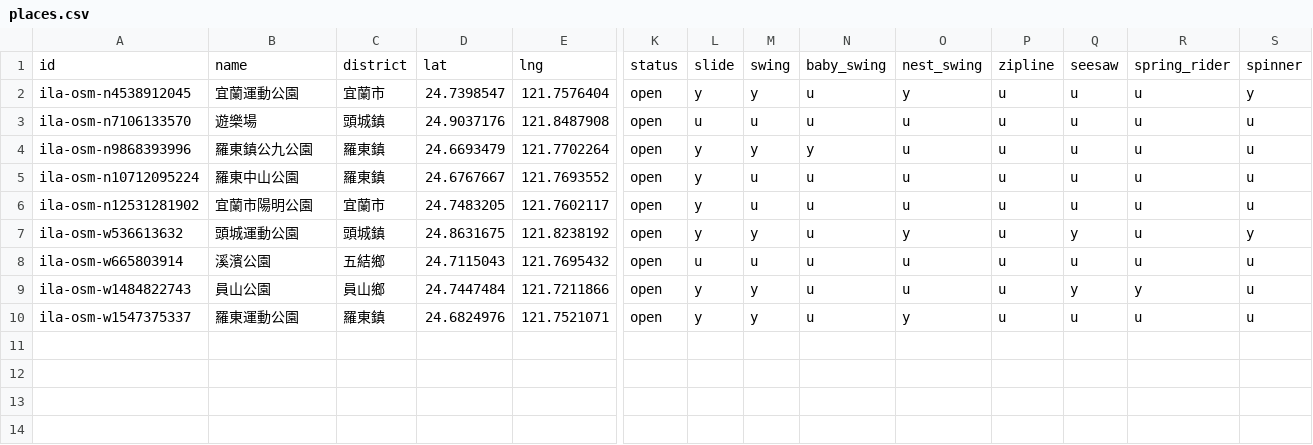
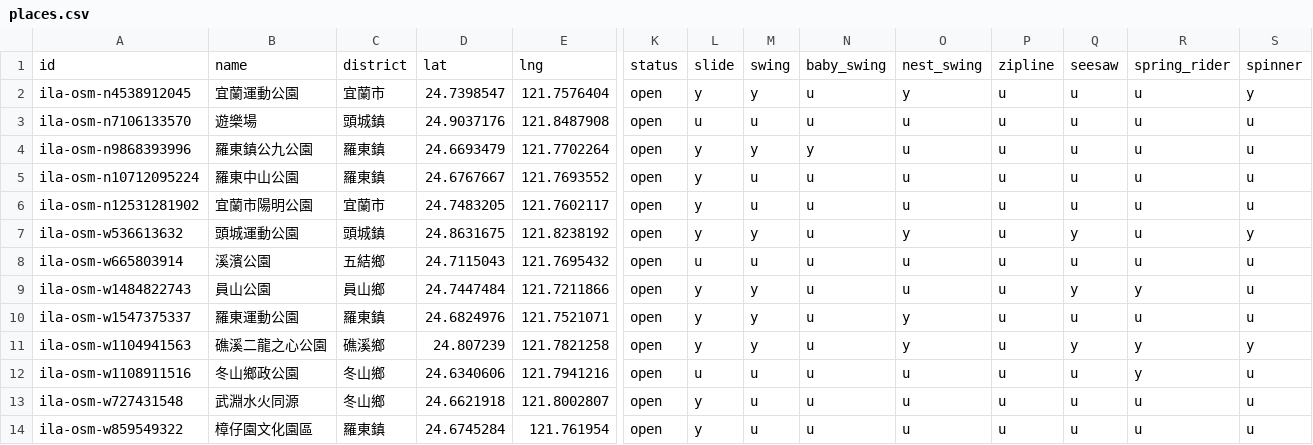
Before and after one commit to lhchingit/taiwan-playground-map, a CSV file: data/seed/ila/places.csv, drawn as a sheet; only a part is shown, gaps mark what is left out; rows hold the shown columns only; the diff names each change by its address in the sheet, - before the commit and + after, or states it on an @@ line.

```diff
--- a/data/seed/ila/places.csv
+++ b/data/seed/ila/places.csv
+row 11: ila-osm-w1104941563 | 礁溪二龍之心公園 | 礁溪鄉 | 24.807239 | 121.7821258 | open | y | y | u | y | u | y | y | y
+row 12: ila-osm-w1108911516 | 冬山鄉政公園 | 冬山鄉 | 24.6340606 | 121.7941216 | open | u | u | u | u | u | u | y | u
+row 13: ila-osm-w727431548 | 武淵水火同源 | 冬山鄉 | 24.6621918 | 121.8002807 | open | y | u | u | u | u | u | u | u
+row 14: ila-osm-w859549322 | 樟仔園文化園區 | 羅東鎮 | 24.6745284 | 121.761954 | open | y | u | u | u | u | u | u | u
```
Also changed, not shown: 5 other files.
